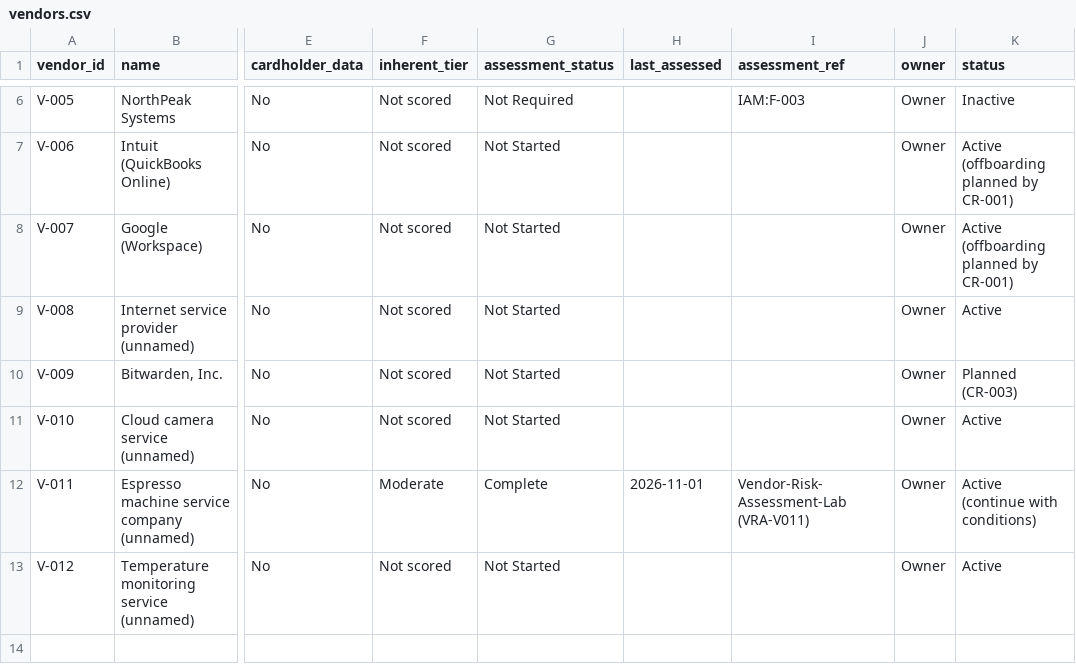
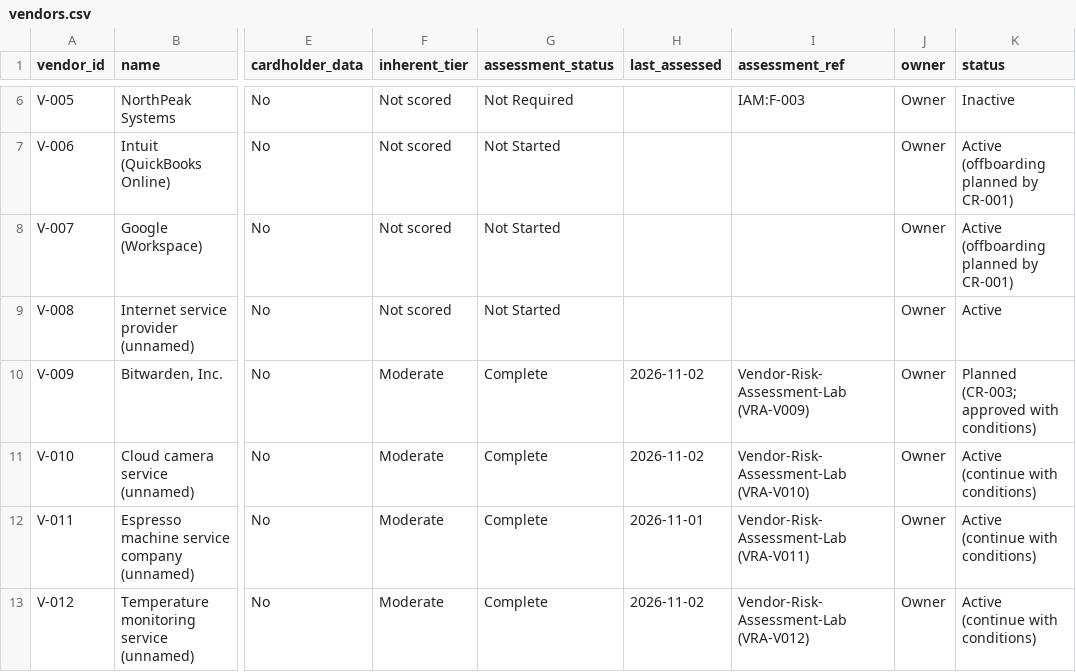
Before and after one commit to MgnCoding2020/grc-paper-project-coffee-shop, a CSV file: 00-company-profile/org/vendors.csv, drawn as a sheet; only a part is shown, gaps mark what is left out; the diff names each change by its address in the sheet, - before the commit and + after, or states it on an @@ line.

```diff
--- a/00-company-profile/org/vendors.csv
+++ b/00-company-profile/org/vendors.csv
-F10:F11 (inherent_tier): Not scored
+F10:F11 (inherent_tier): Moderate
-G10:G11 (assessment_status): Not Started
+G10:G11 (assessment_status): Complete
-H10:H11 (last_assessed): (empty)
+H10:H11 (last_assessed): 2026-11-02
-I10 (assessment_ref): (empty)
+I10 (assessment_ref): Vendor-Risk-Assessment-Lab (VRA-V009)
-K10 (status): Planned (CR-003)
+K10 (status): Planned (CR-003; approved with conditions)
-I11 (assessment_ref): (empty)
+I11 (assessment_ref): Vendor-Risk-Assessment-Lab (VRA-V010)
-K11 (status): Active
+K11 (status): Active (continue with conditions)
-F13 (inherent_tier): Not scored
+F13 (inherent_tier): Moderate
-G13 (assessment_status): Not Started
+G13 (assessment_status): Complete
-H13 (last_assessed): (empty)
+H13 (last_assessed): 2026-11-02
-I13 (assessment_ref): (empty)
+I13 (assessment_ref): Vendor-Risk-Assessment-Lab (VRA-V012)
-K13 (status): Active
+K13 (status): Active (continue with conditions)
```
Also changed, not shown: 6 other files.
